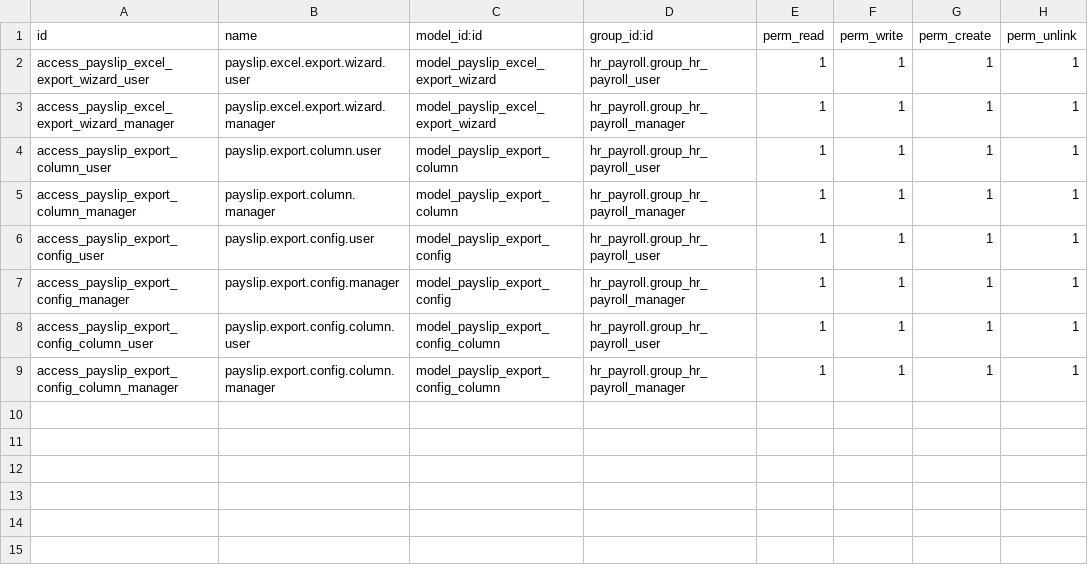
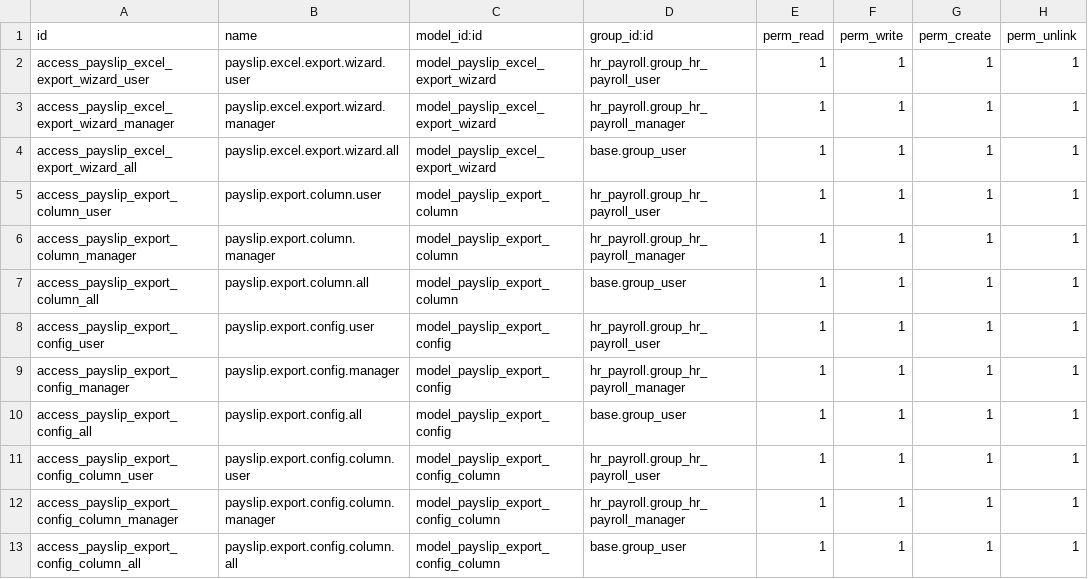
Before and after one commit to dlabadze/tbilservisi, a CSV file: payslip_excel_export/security/ir.model.access.csv, drawn as a sheet; the diff names each change by its address in the sheet, - before the commit and + after, or states it on an @@ line.

Commit message:
excel report payslip + saxelfaso structures

```diff
--- a/payslip_excel_export/security/ir.model.access.csv
+++ b/payslip_excel_export/security/ir.model.access.csv
+row 4: access_payslip_excel_export_wizard_all | payslip.excel.export.wizard.all | model_payslip_excel_export_wizard | base.group_user | 1 | 1 | 1 | 1
+row 7: access_payslip_export_column_all | payslip.export.column.all | model_payslip_export_column | base.group_user | 1 | 1 | 1 | 1
+row 10: access_payslip_export_config_all | payslip.export.config.all | model_payslip_export_config | base.group_user | 1 | 1 | 1 | 1
+row 13: access_payslip_export_config_column_all | payslip.export.config.column.all | model_payslip_export_config_column | base.group_user | 1 | 1 | 1 | 1
```
Also changed, not shown: 7 other files.
